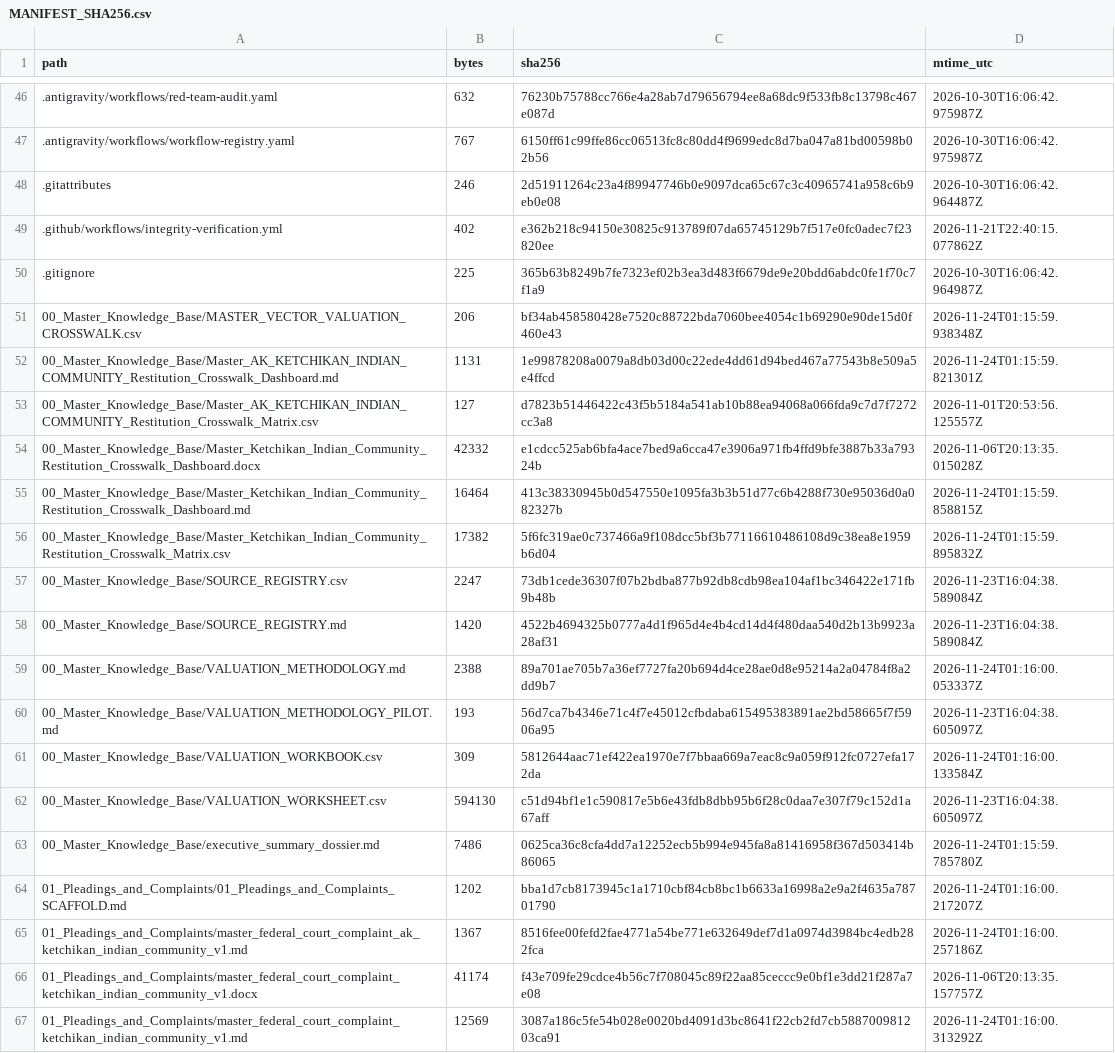
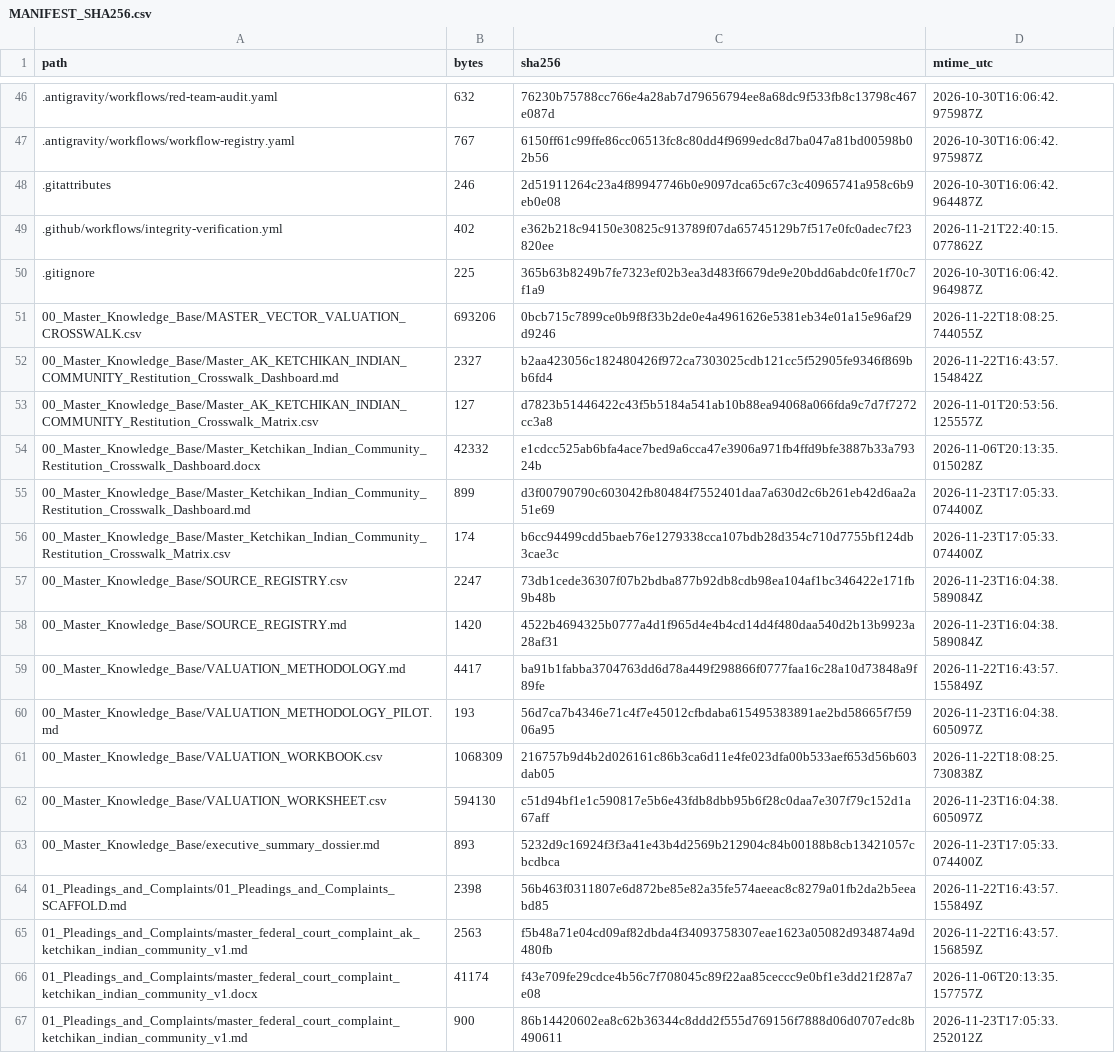
Before and after one commit to GlobalRestitutionAlliance/turtle-island-us-ak-ketchikan-indian-community-master-litigation, a CSV file: 99_Archives_and_Manifests/MANIFEST_SHA256.csv, drawn as a sheet; only a part is shown, gaps mark what is left out; the diff covers the shown part only.

```diff
--- a/99_Archives_and_Manifests/MANIFEST_SHA256.csv
+++ b/99_Archives_and_Manifests/MANIFEST_SHA256.csv
@@ -50,18 +50,18 @@ path,bytes,sha256,mtime_utc
 .gitignore,225,365b63b8249b7fe7323ef02b3ea3d483f6679de9e20bdd6abdc0fe1f70c7f1a9,2026-10-30T16:06:42.964987Z
-00_Master_Knowledge_Base/MASTER_VECTOR_VALUATION_CROSSWALK.csv,206,bf34ab458580428e7520c88722bda7060bee4054c1b69290e90de15d0f460e43,2026-11-24T01:15:59.938348Z
-00_Master_Knowledge_Base/Master_AK_KETCHIKAN_INDIAN_COMMUNITY_Restitution_Crosswalk_Dashboard.md,1131,1e99878208a0079a8db03d00c22ede4dd61d94bed467a77543b8e509a5e4ffcd,2026-11-24T01:15:59.821301Z
+00_Master_Knowledge_Base/MASTER_VECTOR_VALUATION_CROSSWALK.csv,693206,0bcb715c7899ce0b9f8f33b2de0e4a4961626e5381eb34e01a15e96af29d9246,2026-11-22T18:08:25.744055Z
+00_Master_Knowledge_Base/Master_AK_KETCHIKAN_INDIAN_COMMUNITY_Restitution_Crosswalk_Dashboard.md,2327,b2aa423056c182480426f972ca7303025cdb121cc5f52905fe9346f869bb6fd4,2026-11-22T16:43:57.154842Z
 00_Master_Knowledge_Base/Master_AK_KETCHIKAN_INDIAN_COMMUNITY_Restitution_Crosswalk_Matrix.csv,127,d7823b51446422c43f5b5184a541ab10b88ea94068a066fda9c7d7f7272cc3a8,2026-11-01T20:53:56.125557Z
 00_Master_Knowledge_Base/Master_Ketchikan_Indian_Community_Restitution_Crosswalk_Dashboard.docx,42332,e1cdcc525ab6bfa4ace7bed9a6cca47e3906a971fb4ffd9bfe3887b33a79324b,2026-11-06T20:13:35.015028Z
-00_Master_Knowledge_Base/Master_Ketchikan_Indian_Community_Restitution_Crosswalk_Dashboard.md,16464,413c38330945b0d547550e1095fa3b3b51d77c6b4288f730e95036d0a082327b,2026-11-24T01:15:59.858815Z
-00_Master_Knowledge_Base/Master_Ketchikan_Indian_Community_Restitution_Crosswalk_Matrix.csv,17382,5f6fc319ae0c737466a9f108dcc5bf3b77116610486108d9c38ea8e1959b6d04,2026-11-24T01:15:59.895832Z
+00_Master_Knowledge_Base/Master_Ketchikan_Indian_Community_Restitution_Crosswalk_Dashboard.md,899,d3f00790790c603042fb80484f7552401daa7a630d2c6b261eb42d6aa2a51e69,2026-11-23T17:05:33.074400Z
+00_Master_Knowledge_Base/Master_Ketchikan_Indian_Community_Restitution_Crosswalk_Matrix.csv,174,b6cc94499cdd5baeb76e1279338cca107bdb28d354c710d7755bf124db3cae3c,2026-11-23T17:05:33.074400Z
 00_Master_Knowledge_Base/SOURCE_REGISTRY.csv,2247,73db1cede36307f07b2bdba877b92db8cdb98ea104af1bc346422e171fb9b48b,2026-11-23T16:04:38.589084Z
 00_Master_Knowledge_Base/SOURCE_REGISTRY.md,1420,4522b4694325b0777a4d1f965d4e4b4cd14d4f480daa540d2b13b9923a28af31,2026-11-23T16:04:38.589084Z
-00_Master_Knowledge_Base/VALUATION_METHODOLOGY.md,2388,89a701ae705b7a36ef7727fa20b694d4ce28ae0d8e95214a2a04784f8a2dd9b7,2026-11-24T01:16:00.053337Z
+00_Master_Knowledge_Base/VALUATION_METHODOLOGY.md,4417,ba91b1fabba3704763dd6d78a449f298866f0777faa16c28a10d73848a9f89fe,2026-11-22T16:43:57.155849Z
 00_Master_Knowledge_Base/VALUATION_METHODOLOGY_PILOT.md,193,56d7ca7b4346e71c4f7e45012cfbdaba615495383891ae2bd58665f7f5906a95,2026-11-23T16:04:38.605097Z
-00_Master_Knowledge_Base/VALUATION_WORKBOOK.csv,309,5812644aac71ef422ea1970e7f7bbaa669a7eac8c9a059f912fc0727efa172da,2026-11-24T01:16:00.133584Z
+00_Master_Knowledge_Base/VALUATION_WORKBOOK.csv,1068309,216757b9d4b2d026161c86b3ca6d11e4fe023dfa00b533aef653d56b603dab05,2026-11-22T18:08:25.730838Z
 00_Master_Knowledge_Base/VALUATION_WORKSHEET.csv,594130,c51d94bf1e1c590817e5b6e43fdb8dbb95b6f28c0daa7e307f79c152d1a67aff,2026-11-23T16:04:38.605097Z
-00_Master_Knowledge_Base/executive_summary_dossier.md,7486,0625ca36c8cfa4dd7a12252ecb5b994e945fa8a81416958f367d503414b86065,2026-11-24T01:15:59.785780Z
-01_Pleadings_and_Complaints/01_Pleadings_and_Complaints_SCAFFOLD.md,1202,bba1d7cb8173945c1a1710cbf84cb8bc1b6633a16998a2e9a2f4635a78701790,2026-11-24T01:16:00.217207Z
-01_Pleadings_and_Complaints/master_federal_court_complaint_ak_ketchikan_indian_community_v1.md,1367,8516fee00fefd2fae4771a54be771e632649def7d1a0974d3984bc4edb282fca,2026-11-24T01:16:00.257186Z
+00_Master_Knowledge_Base/executive_summary_dossier.md,893,5232d9c16924f3f3a41e43b4d2569b212904c84b00188b8cb13421057cbcdbca,2026-11-23T17:05:33.074400Z
+01_Pleadings_and_Complaints/01_Pleadings_and_Complaints_SCAFFOLD.md,2398,56b463f0311807e6d872be85e82a35fe574aeeac8c8279a01fb2da2b5eeabd85,2026-11-22T16:43:57.155849Z
+01_Pleadings_and_Complaints/master_federal_court_complaint_ak_ketchikan_indian_community_v1.md,2563,f5b48a71e04cd09af82dbda4f34093758307eae1623a05082d934874a9d480fb,2026-11-22T16:43:57.156859Z
 01_Pleadings_and_Complaints/master_federal_court_complaint_ketchikan_indian_community_v1.docx,41174,f43e709fe29cdce4b56c7f708045c89f22aa85ceccc9e0bf1e3dd21f287a7e08,2026-11-06T20:13:35.157757Z
-01_Pleadings_and_Complaints/master_federal_court_complaint_ketchikan_indian_community_v1.md,12569,3087a186c5fe54b028e0020bd4091d3bc8641f22cb2fd7cb588700981203ca91,2026-11-24T01:16:00.313292Z
+01_Pleadings_and_Complaints/master_federal_court_complaint_ketchikan_indian_community_v1.md,900,86b14420602ea8c62b36344c8ddd2f555d769156f7888d06d0707edc8b490611,2026-11-23T17:05:33.252012Z
```
Also changed, not shown: 80 edited cells elsewhere in this file, 37 other files.
